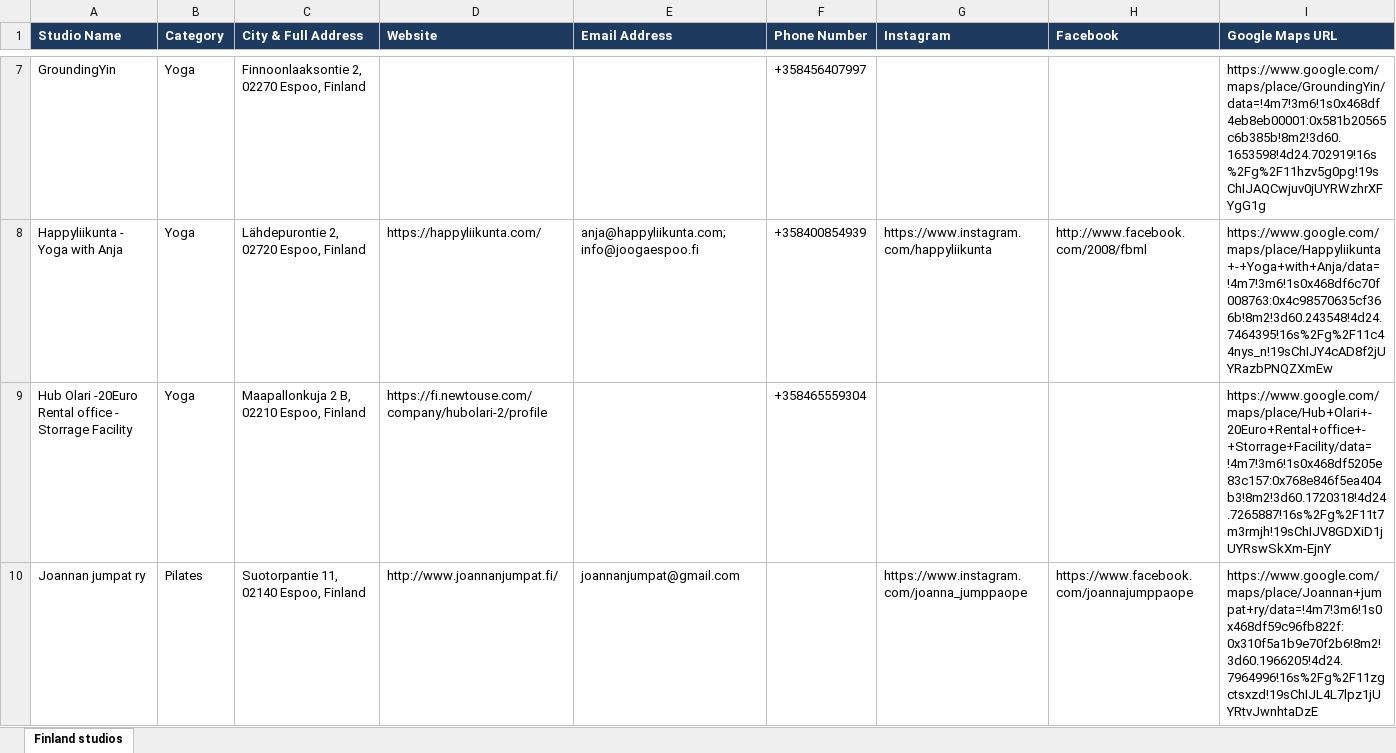
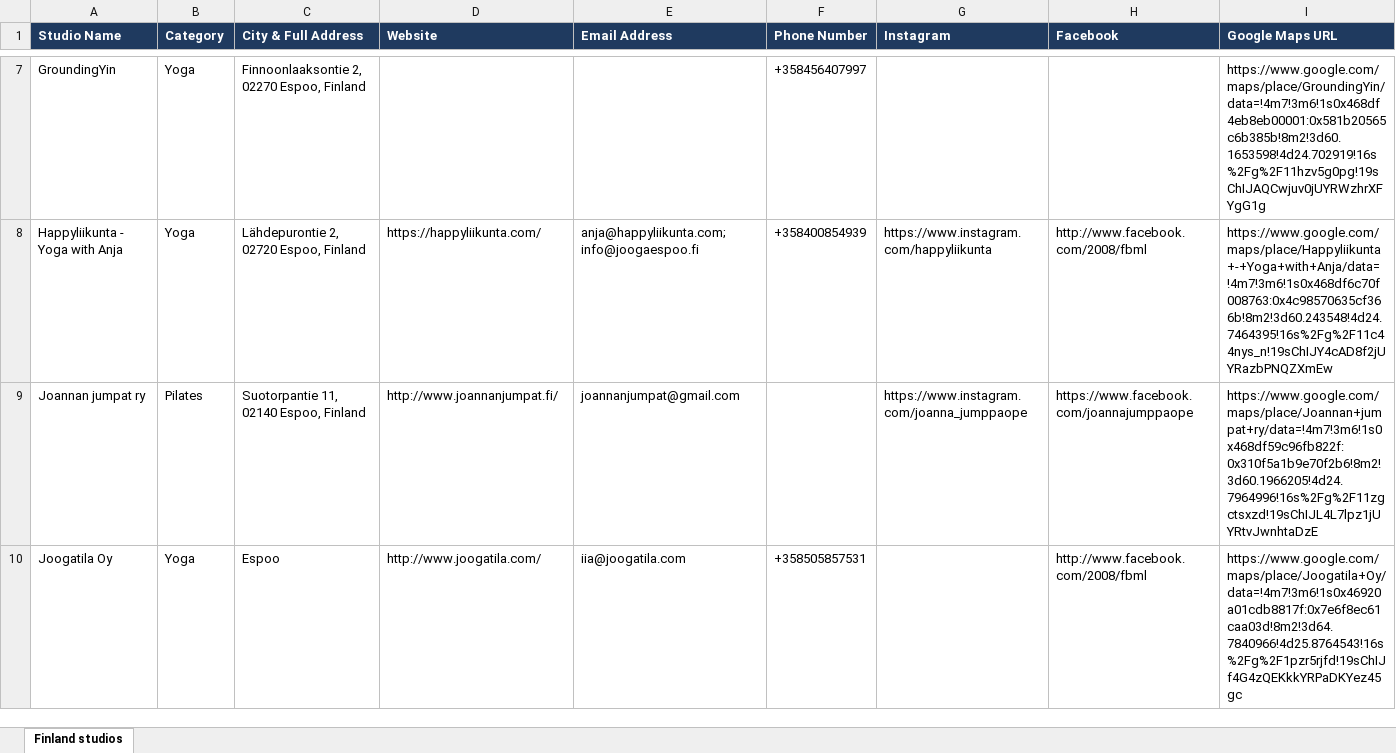
Before and after one commit to gsayesh/fl-finland-pilates-yoga-studios-2802218, an Excel workbook: finland-pilates-yoga-studios.xlsx, sheet Finland studios, drawn as a sheet; only a part is shown, gaps mark what is left out; the shorter side is filled out with more unchanged rows; values as stored, in another font and other column widths than the file's, no borders; the diff covers the shown part only; the diff names each change by its address in the sheet, - before the commit and + after, or states it on an @@ line.

Commit message:
Update dataset

```diff
--- a/finland-pilates-yoga-studios.xlsx (sheet Finland studios)
+++ b/finland-pilates-yoga-studios.xlsx (sheet Finland studios)
-row 9: Hub Olari -20Euro Rental office - Storrage Facility | Yoga | Maapallonkuja 2 B, 02210 Espoo, Finland | https://fi.newtouse.com/company/hubolari-2/profile |  | +358465559304 |  |  | https://www.google.com/maps/place/Hub+Olari+-20Euro+Rental+office+-+Storrage+Facility/data=!4m7!3m6!1s0x468df5205e83c157:0x768e846f5ea404b3!8m2!3d60.1720318!4d24.7265887!16s%2Fg%2F11t7m3rmjh!19sChIJV8GDXiD1jUYRswSkXm-EjnY
```
Also changed, not shown: 16 removed rows elsewhere in this sheet, 2 other files.
